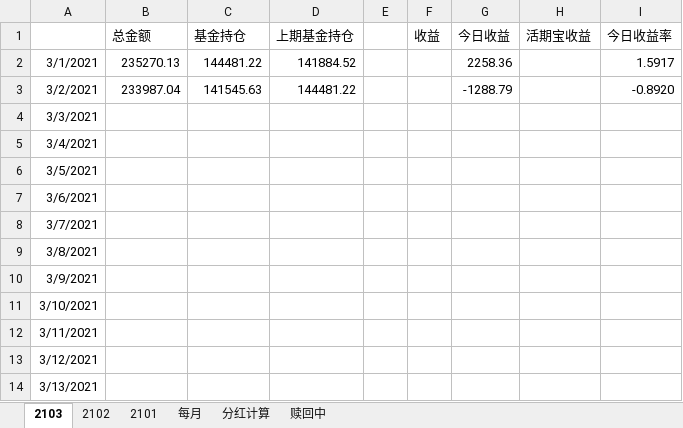
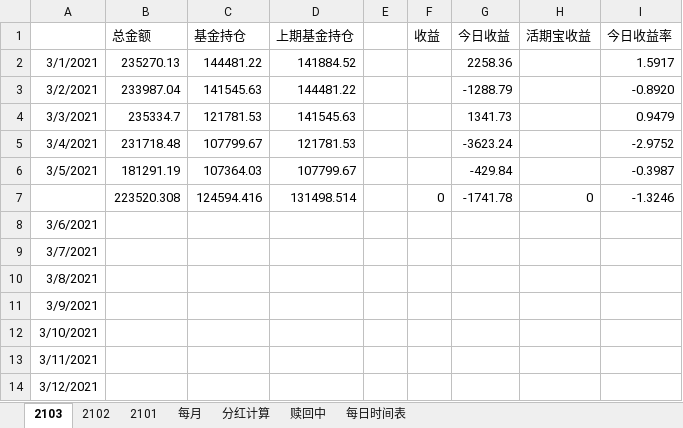
Before and after one commit to czl315/ttjj, an Excel workbook: src/main/java/ttjj/doc/ttjj.xlsx, sheet 2103, drawn as a sheet; only a part is shown; the shorter side is filled out with more unchanged rows; values as stored, in another font and other column widths than the file's, no borders; the diff names each change by its address in the sheet, - before the commit and + after, or states it on an @@ line.

```diff
--- a/src/main/java/ttjj/doc/ttjj.xlsx (sheet 2103)
+++ b/src/main/java/ttjj/doc/ttjj.xlsx (sheet 2103)
+sheet tab: 每日时间表
-B4 (总金额): (empty)
+B4 (总金额): 235334.7
-C4 (基金持仓): (empty)
+C4 (基金持仓): 121781.53
-D4 (上期基金持仓): (empty)
+D4 (上期基金持仓): 141545.63
-G4 (今日收益): (empty)
+G4 (今日收益): 1341.73
-I4 (今日收益率): (empty)
+I4 (今日收益率): 0.9479
-B5 (总金额): (empty)
+B5 (总金额): 231718.48
-C5 (基金持仓): (empty)
+C5 (基金持仓): 107799.67
-D5 (上期基金持仓): (empty)
+D5 (上期基金持仓): 121781.53
-G5 (今日收益): (empty)
+G5 (今日收益): -3623.24
-I5 (今日收益率): (empty)
+I5 (今日收益率): -2.9752
-B6 (总金额): (empty)
+B6 (总金额): 181291.19
-C6 (基金持仓): (empty)
+C6 (基金持仓): 107364.03
-D6 (上期基金持仓): (empty)
+D6 (上期基金持仓): 107799.67
-G6 (今日收益): (empty)
+G6 (今日收益): -429.84
-I6 (今日收益率): (empty)
+I6 (今日收益率): -0.3987
+row 7:  | 223520.308 | 124594.416 | 131498.514 |  | 0 | -1741.78 | 0 | -1.3246
```
Also changed, not shown: src/main/java/game/lscs-202101.xlsx, 2 other files.
